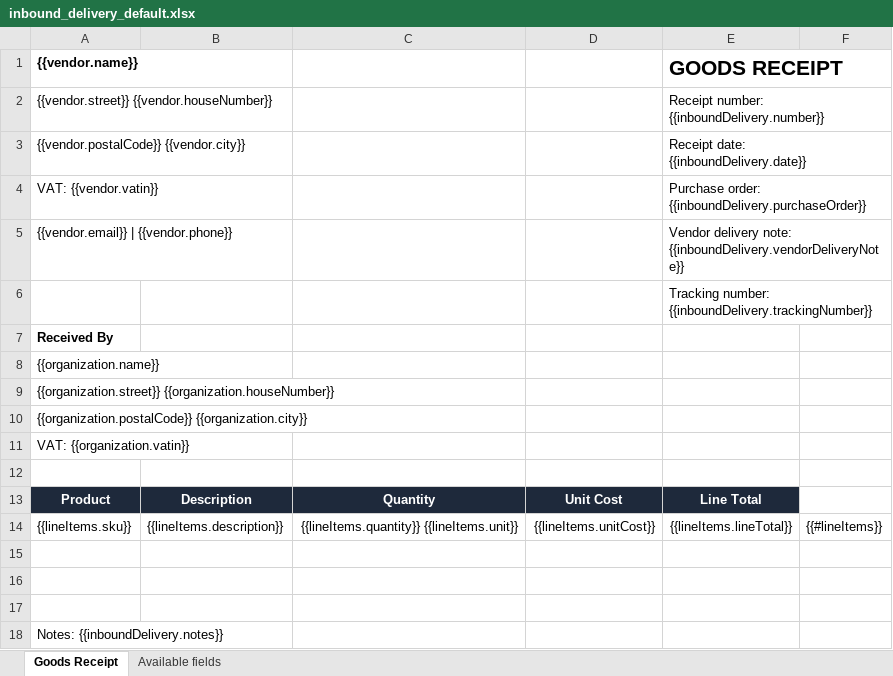
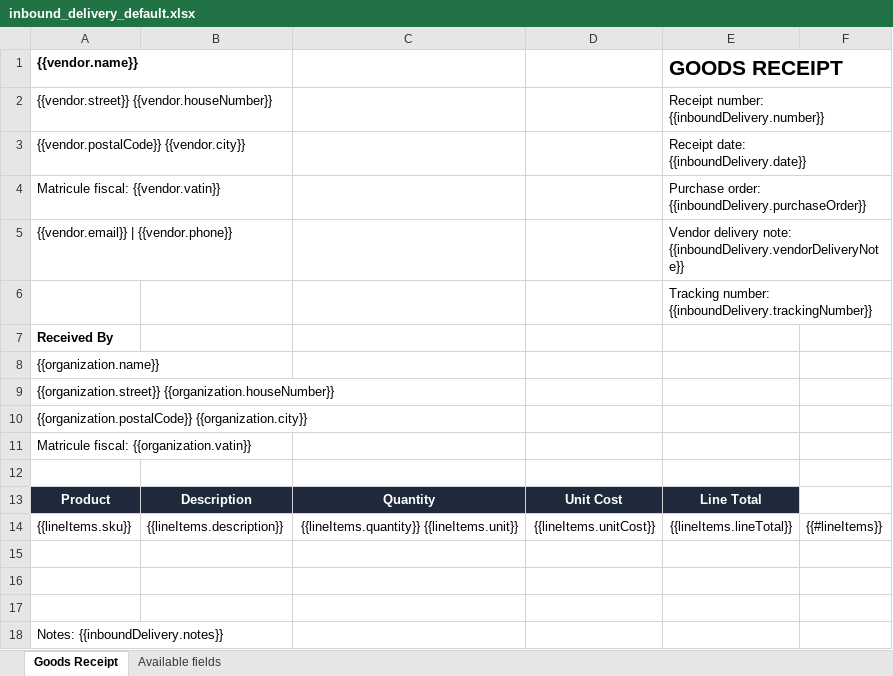
Before and after one commit to MaMissaoui/FaturaCloud, an Excel workbook: db/templates/inbound_delivery_default.xlsx, sheet Goods Receipt, drawn as a sheet; values as stored, in another font and other column widths than the file's, no borders; the diff names each change by its address in the sheet, - before the commit and + after, or states it on an @@ line.

```diff
--- a/db/templates/inbound_delivery_default.xlsx (sheet Goods Receipt)
+++ b/db/templates/inbound_delivery_default.xlsx (sheet Goods Receipt)
-A4 ({{vendor.name}}): VAT: {{vendor.vatin}}
+A4 ({{vendor.name}}): Matricule fiscal: {{vendor.vatin}}
-A11 ({{vendor.name}}): VAT: {{organization.vatin}}
+A11 ({{vendor.name}}): Matricule fiscal: {{organization.vatin}}
```
Also changed, not shown: db/templates/delivery_default.xlsx, db/templates/incoming_invoice_default.xlsx, 9 other files.
